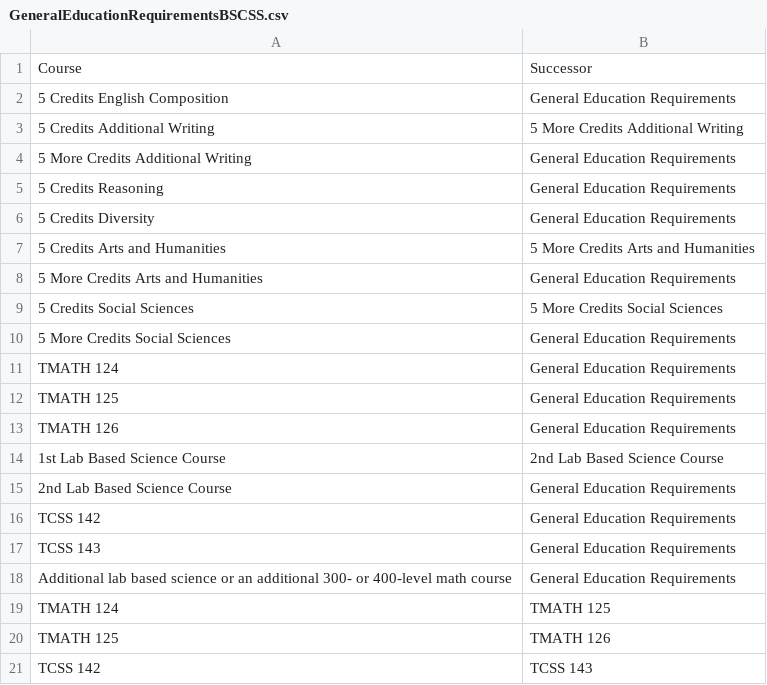
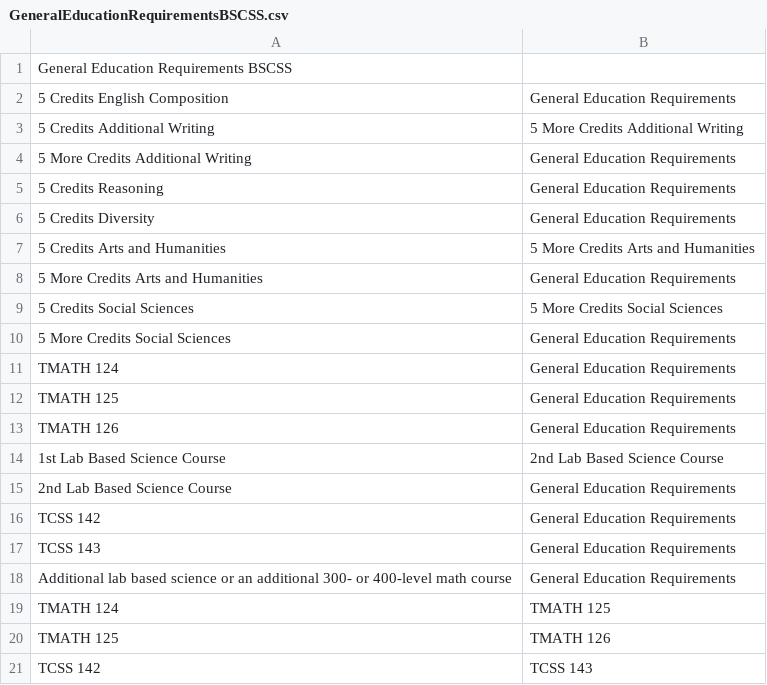
Before and after one commit to jordanen522/Course-Prerequisite-Grapher, a CSV file: GeneralEducationRequirementsBSCSS.csv, drawn as a sheet.

```diff
--- a/GeneralEducationRequirementsBSCSS.csv
+++ b/GeneralEducationRequirementsBSCSS.csv
@@ -1,2 +1,2 @@
-Course, Successor
+General Education Requirements BSCSS
 5 Credits English Composition,General Education Requirements
```
Also changed, not shown: AdmissionRequirementsBSCSS.csv, CompleteDegreeBSCSS.csv, 4 other files.
